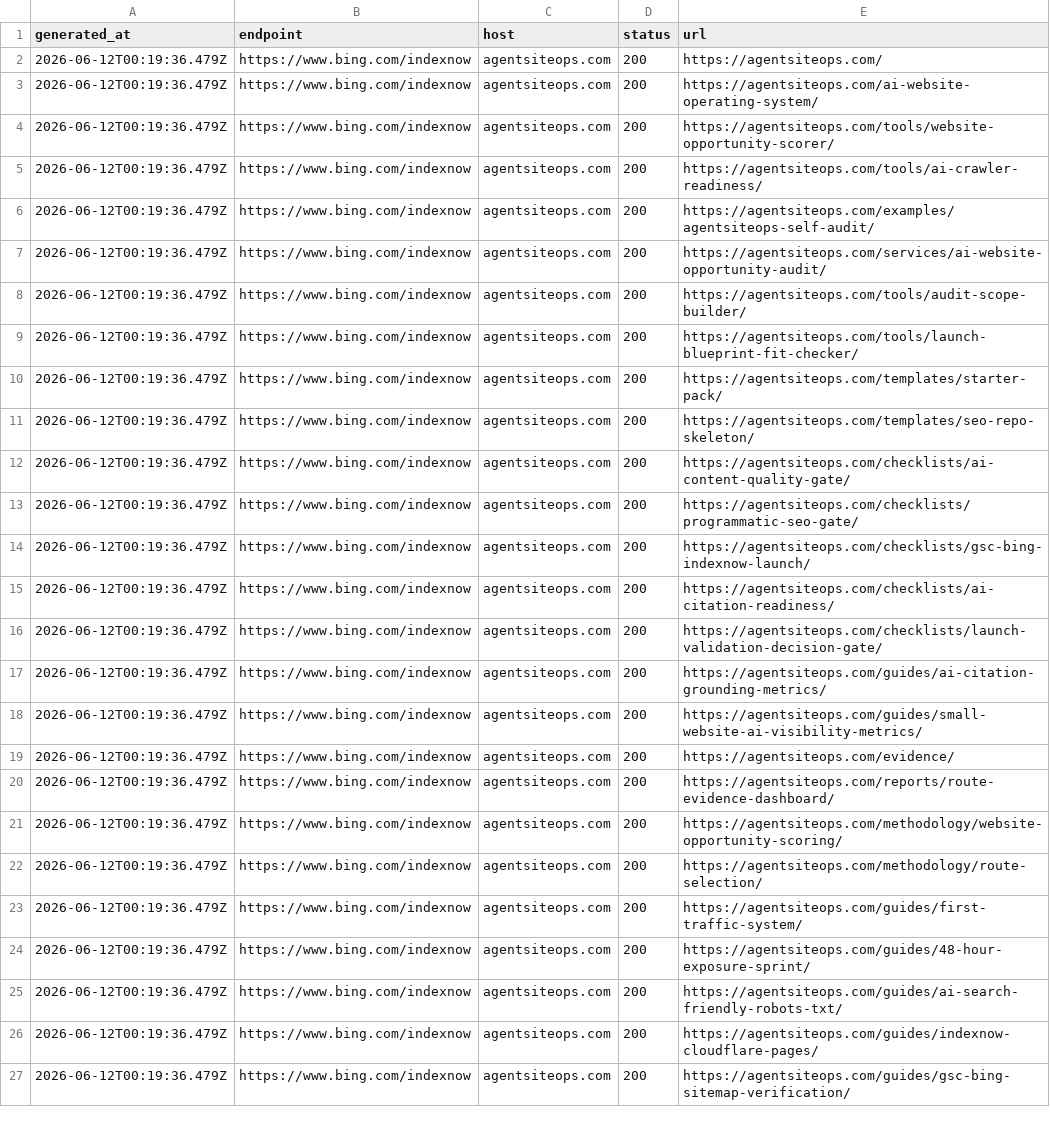
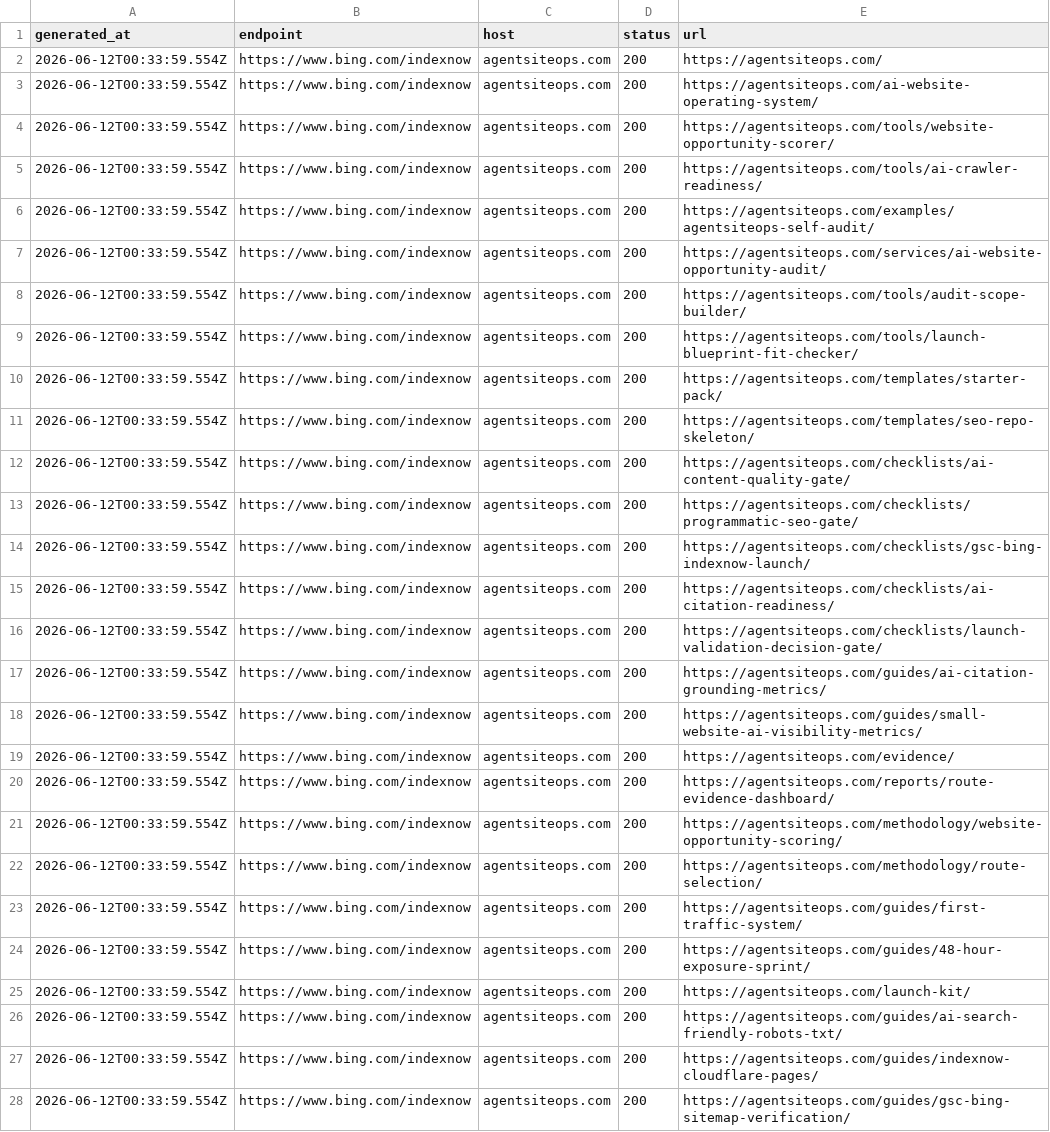
Before and after one commit to SB980425/shachidainei, a CSV file: agentsiteops/data/indexnow-submit-snapshot.csv, drawn as a sheet; only a part is shown; addresses are those after the commit; the diff covers the shown part only; the diff names each change by its address in the sheet, - before the commit and + after, or states it on an @@ line.

```diff
--- a/agentsiteops/data/indexnow-submit-snapshot.csv
+++ b/agentsiteops/data/indexnow-submit-snapshot.csv
-A2:A24 (generated_at): 2026-06-12T00:19:36.479Z
+A2:A24 (generated_at): 2026-06-12T00:33:59.554Z
+row 25: 2026-06-12T00:33:59.554Z | https://www.bing.com/indexnow | agentsiteops.com | 200 | https://agentsiteops.com/launch-kit/
-A26:A28 (generated_at): 2026-06-12T00:19:36.479Z
+A26:A28 (generated_at): 2026-06-12T00:33:59.554Z
```
Also changed, not shown: 19 edited cells elsewhere in this file, agentsiteops/data/growth-evidence-snapshot.csv, agentsiteops/data/page-review-actions.csv, 26 other files.
